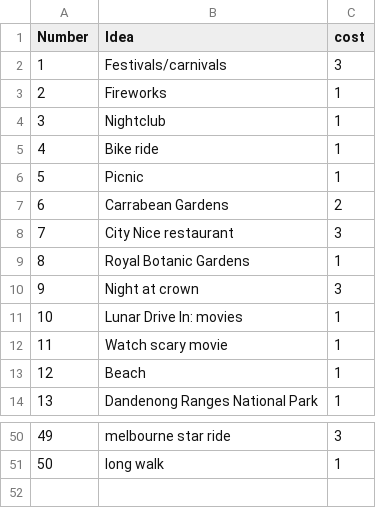
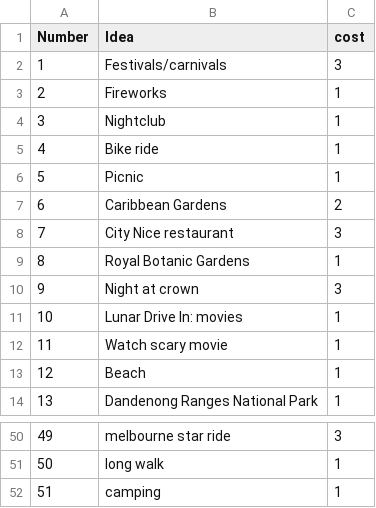
Before and after one commit to JWoodbr/JustTheLittleThings, a CSV file: DateIdeas.csv, drawn as a sheet; only a part is shown, gaps mark what is left out.

Commit message:
Update DateIdeas.csv

```diff
--- a/DateIdeas.csv
+++ b/DateIdeas.csv
@@ -6,3 +6,3 @@
 5,Picnic,1
-6,Carrabean Gardens,2
+6,Caribbean Gardens,2
 7,City Nice restaurant,3
@@ -51 +51,2 @@
 50,long walk,1
+51,camping,1
```
